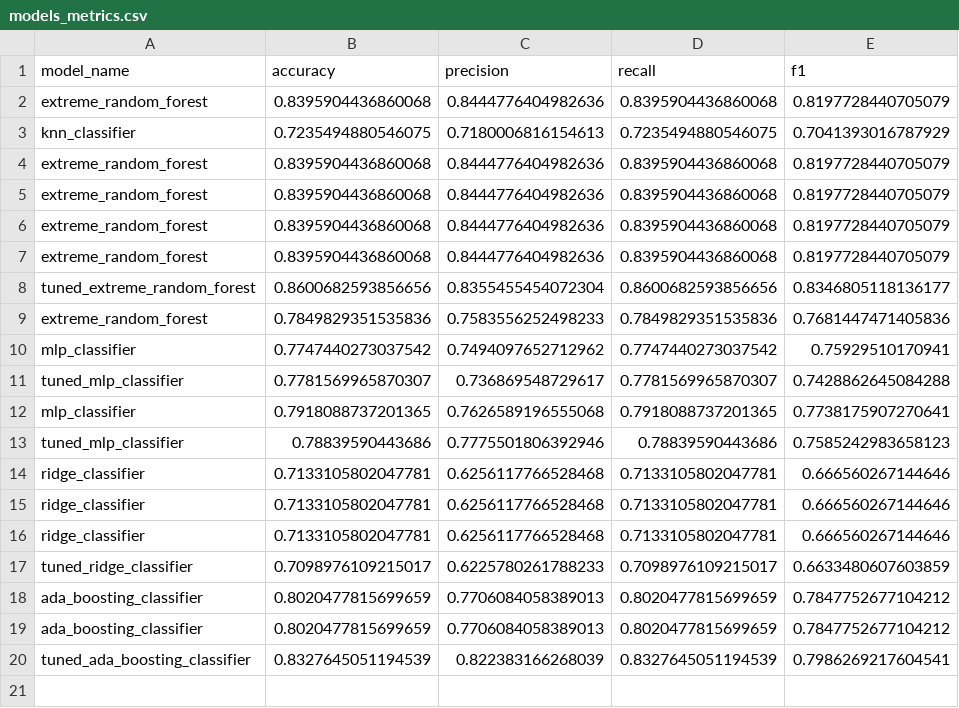
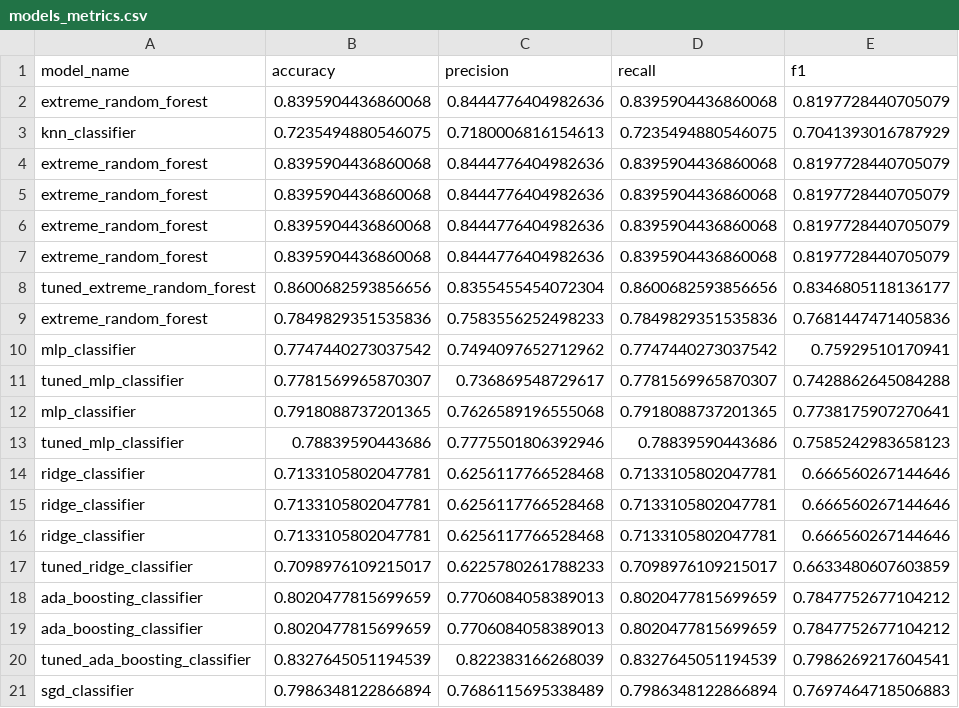
Before and after one commit to smartestnerdfromtown/Data-Science-Projects, a CSV file: Seattle Weather Forecasting/models_metrics.csv, drawn as a sheet; the diff names each change by its address in the sheet, - before the commit and + after, or states it on an @@ line.

Commit message:
SGD Classifier. basic model

```diff
--- a/Seattle Weather Forecasting/models_metrics.csv
+++ b/Seattle Weather Forecasting/models_metrics.csv
+row 21: sgd_classifier | 0.7986348122866894 | 0.7686115695338489 | 0.7986348122866894 | 0.7697464718506883
```
Also changed, not shown: 1 other file.
